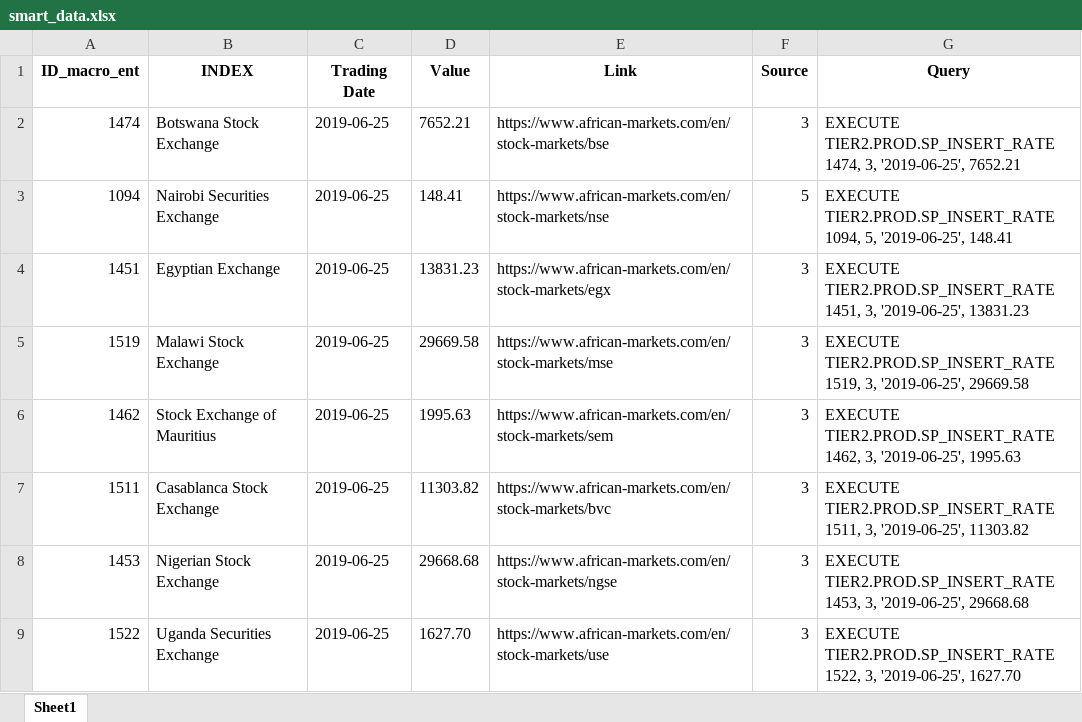
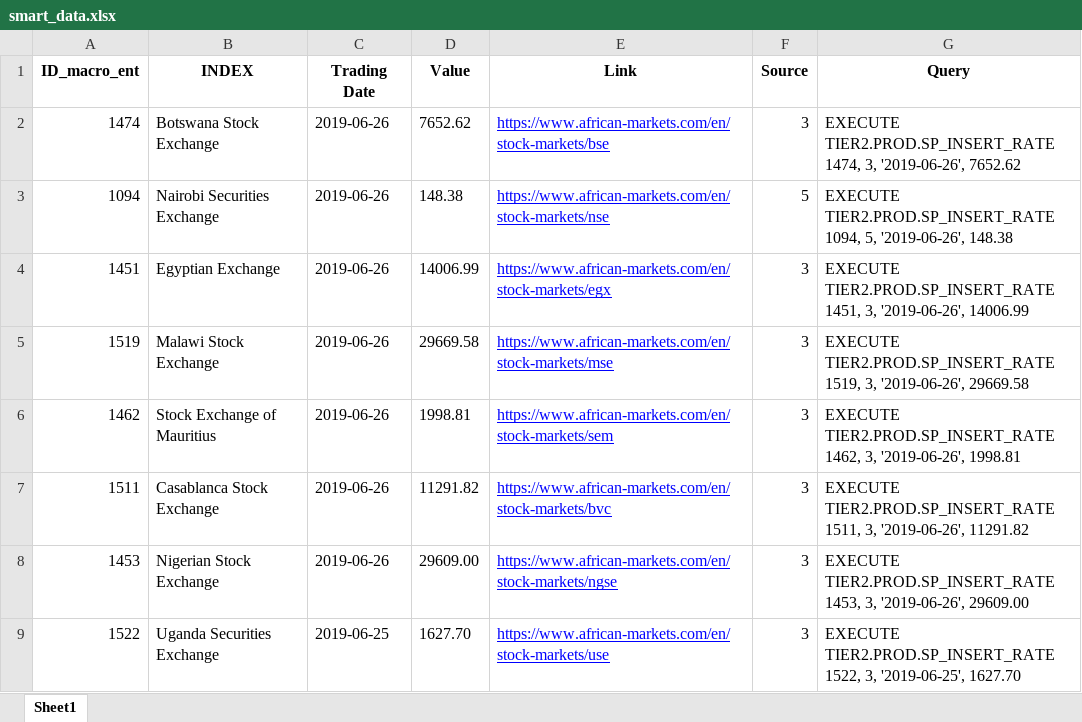
Before and after one commit to nguyenngoclinhchi/Data_Scraping, an Excel workbook: UgandaScrape/smart_data.xlsx, sheet Sheet1, drawn as a sheet; values as stored, in another font and other column widths than the file's, no borders; the diff names each change by its address in the sheet, - before the commit and + after, or states it on an @@ line.

```diff
--- a/UgandaScrape/smart_data.xlsx (sheet Sheet1)
+++ b/UgandaScrape/smart_data.xlsx (sheet Sheet1)
-C2:C8 (Trading Date): 2019-06-25
+C2:C8 (Trading Date): 2019-06-26
-D2 (Value): 7652.21
+D2 (Value): 7652.62
@@ E2:E9 underline: off → on, text colour: black → #0000FF @@
-G2 (Query): …1474, 3, '2019-06-25', 7652.21
+G2 (Query): …1474, 3, '2019-06-26', 7652.62
-D3 (Value): 148.41
+D3 (Value): 148.38
-G3 (Query): …1094, 5, '2019-06-25', 148.41
+G3 (Query): …1094, 5, '2019-06-26', 148.38
-D4 (Value): 13831.23
+D4 (Value): 14006.99
-G4 (Query): …1451, 3, '2019-06-25', 13831.23
+G4 (Query): …1451, 3, '2019-06-26', 14006.99
-G5 (Query): …1519, 3, '2019-06-25', 29669.58
+G5 (Query): …1519, 3, '2019-06-26', 29669.58
-D6 (Value): 1995.63
+D6 (Value): 1998.81
-G6 (Query): …1462, 3, '2019-06-25', 1995.63
+G6 (Query): …1462, 3, '2019-06-26', 1998.81
-D7 (Value): 11303.82
+D7 (Value): 11291.82
-G7 (Query): …1511, 3, '2019-06-25', 11303.82
+G7 (Query): …1511, 3, '2019-06-26', 11291.82
-D8 (Value): 29668.68
+D8 (Value): 29609.00
-G8 (Query): …1453, 3, '2019-06-25', 29668.68
+G8 (Query): …1453, 3, '2019-06-26', 29609.00
```
Also changed, not shown: 1 other file.
